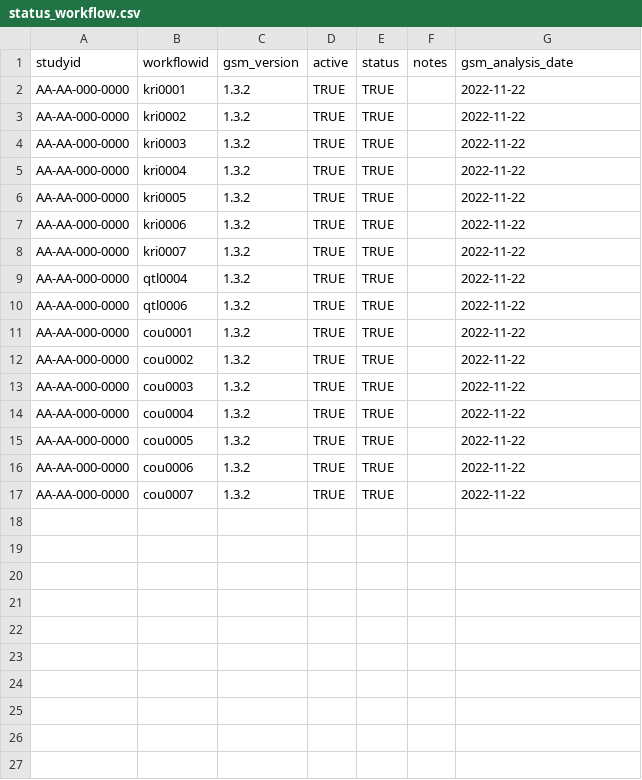
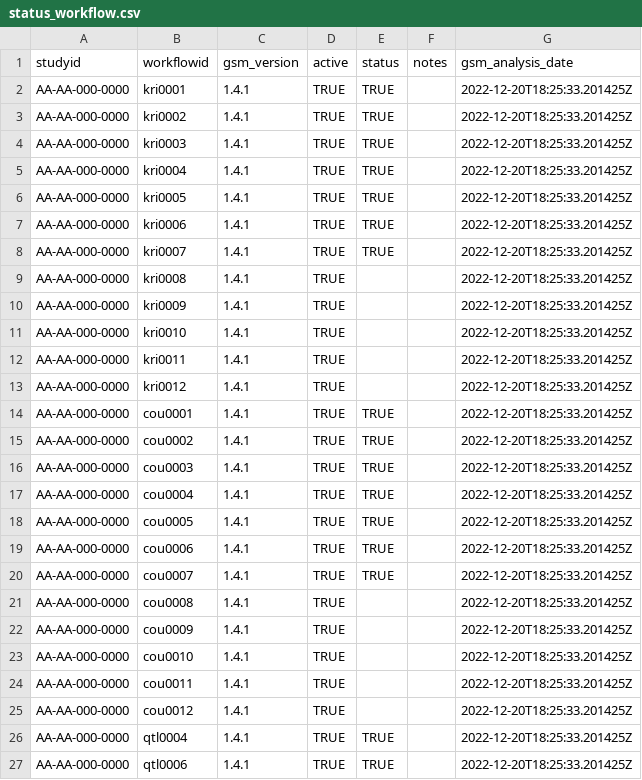
Before and after one commit to Gilead-BioStats/gsm.viz, a CSV file: examples/data/status_workflow.csv, drawn as a sheet.

```diff
--- a/examples/data/status_workflow.csv
+++ b/examples/data/status_workflow.csv
@@ -1,17 +1,27 @@
 studyid,workflowid,gsm_version,active,status,notes,gsm_analysis_date
-AA-AA-000-0000,kri0001,1.3.2,TRUE,TRUE,,2022-11-22
-AA-AA-000-0000,kri0002,1.3.2,TRUE,TRUE,,2022-11-22
-AA-AA-000-0000,kri0003,1.3.2,TRUE,TRUE,,2022-11-22
-AA-AA-000-0000,kri0004,1.3.2,TRUE,TRUE,,2022-11-22
-AA-AA-000-0000,kri0005,1.3.2,TRUE,TRUE,,2022-11-22
-AA-AA-000-0000,kri0006,1.3.2,TRUE,TRUE,,2022-11-22
-AA-AA-000-0000,kri0007,1.3.2,TRUE,TRUE,,2022-11-22
-AA-AA-000-0000,qtl0004,1.3.2,TRUE,TRUE,,2022-11-22
-AA-AA-000-0000,qtl0006,1.3.2,TRUE,TRUE,,2022-11-22
-AA-AA-000-0000,cou0001,1.3.2,TRUE,TRUE,,2022-11-22
-AA-AA-000-0000,cou0002,1.3.2,TRUE,TRUE,,2022-11-22
-AA-AA-000-0000,cou0003,1.3.2,TRUE,TRUE,,2022-11-22
-AA-AA-000-0000,cou0004,1.3.2,TRUE,TRUE,,2022-11-22
-AA-AA-000-0000,cou0005,1.3.2,TRUE,TRUE,,2022-11-22
-AA-AA-000-0000,cou0006,1.3.2,TRUE,TRUE,,2022-11-22
-AA-AA-000-0000,cou0007,1.3.2,TRUE,TRUE,,2022-11-22
+AA-AA-000-0000,kri0001,1.4.1,TRUE,TRUE,,2022-12-20T18:25:33.201425Z
+AA-AA-000-0000,kri0002,1.4.1,TRUE,TRUE,,2022-12-20T18:25:33.201425Z
+AA-AA-000-0000,kri0003,1.4.1,TRUE,TRUE,,2022-12-20T18:25:33.201425Z
+AA-AA-000-0000,kri0004,1.4.1,TRUE,TRUE,,2022-12-20T18:25:33.201425Z
+AA-AA-000-0000,kri0005,1.4.1,TRUE,TRUE,,2022-12-20T18:25:33.201425Z
+AA-AA-000-0000,kri0006,1.4.1,TRUE,TRUE,,2022-12-20T18:25:33.201425Z
+AA-AA-000-0000,kri0007,1.4.1,TRUE,TRUE,,2022-12-20T18:25:33.201425Z
+AA-AA-000-0000,kri0008,1.4.1,TRUE,,,2022-12-20T18:25:33.201425Z
+AA-AA-000-0000,kri0009,1.4.1,TRUE,,,2022-12-20T18:25:33.201425Z
+AA-AA-000-0000,kri0010,1.4.1,TRUE,,,2022-12-20T18:25:33.201425Z
+AA-AA-000-0000,kri0011,1.4.1,TRUE,,,2022-12-20T18:25:33.201425Z
+AA-AA-000-0000,kri0012,1.4.1,TRUE,,,2022-12-20T18:25:33.201425Z
+AA-AA-000-0000,cou0001,1.4.1,TRUE,TRUE,,2022-12-20T18:25:33.201425Z
+AA-AA-000-0000,cou0002,1.4.1,TRUE,TRUE,,2022-12-20T18:25:33.201425Z
+AA-AA-000-0000,cou0003,1.4.1,TRUE,TRUE,,2022-12-20T18:25:33.201425Z
+AA-AA-000-0000,cou0004,1.4.1,TRUE,TRUE,,2022-12-20T18:25:33.201425Z
+AA-AA-000-0000,cou0005,1.4.1,TRUE,TRUE,,2022-12-20T18:25:33.201425Z
+AA-AA-000-0000,cou0006,1.4.1,TRUE,TRUE,,2022-12-20T18:25:33.201425Z
+AA-AA-000-0000,cou0007,1.4.1,TRUE,TRUE,,2022-12-20T18:25:33.201425Z
+AA-AA-000-0000,cou0008,1.4.1,TRUE,,,2022-12-20T18:25:33.201425Z
+AA-AA-000-0000,cou0009,1.4.1,TRUE,,,2022-12-20T18:25:33.201425Z
+AA-AA-000-0000,cou0010,1.4.1,TRUE,,,2022-12-20T18:25:33.201425Z
+AA-AA-000-0000,cou0011,1.4.1,TRUE,,,2022-12-20T18:25:33.201425Z
+AA-AA-000-0000,cou0012,1.4.1,TRUE,,,2022-12-20T18:25:33.201425Z
+AA-AA-000-0000,qtl0004,1.4.1,TRUE,TRUE,,2022-12-20T18:25:33.201425Z
+AA-AA-000-0000,qtl0006,1.4.1,TRUE,TRUE,,2022-12-20T18:25:33.201425Z
```
Also changed, not shown: examples/data/meta_param.csv, examples/data/meta_workflow.csv, 24 other files.
